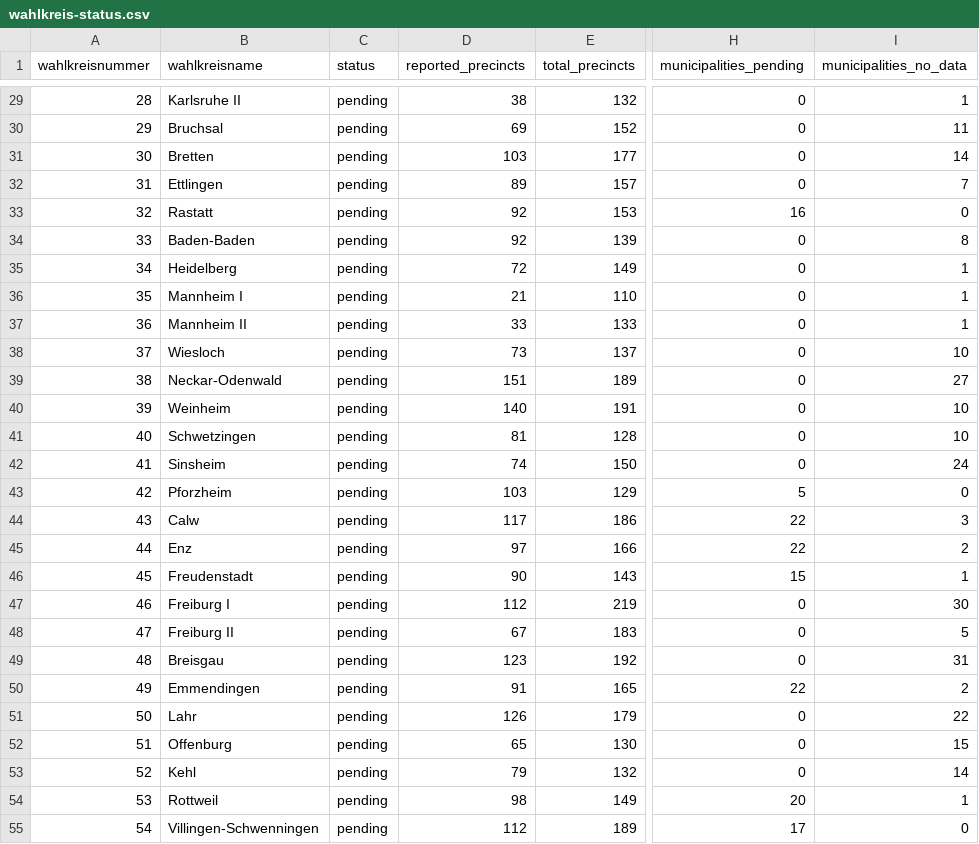
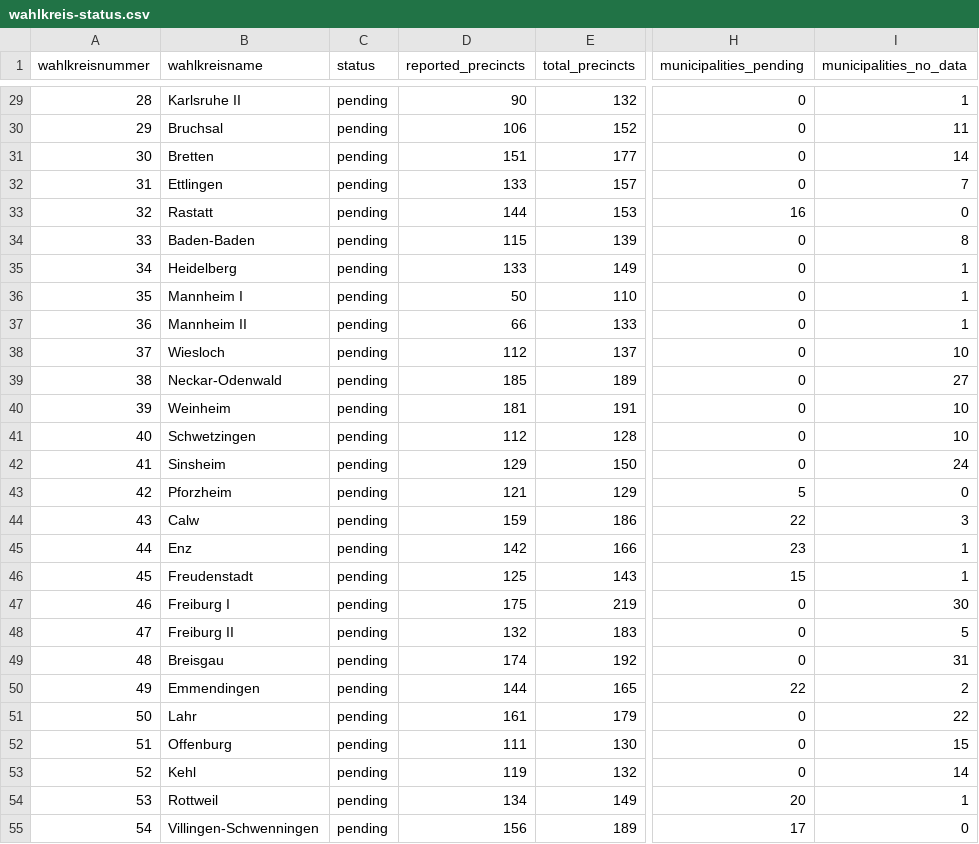
Before and after one commit to volzinnovation/ltw26-bw-wahlergebnis, a CSV file: data/2026-bw/metadata/wahlkreis-status.csv, drawn as a sheet; only a part is shown, gaps mark what is left out; the diff covers the shown part only; the diff names each change by its address in the sheet, - before the commit and + after, or states it on an @@ line.

```diff
--- a/data/2026-bw/metadata/wahlkreis-status.csv
+++ b/data/2026-bw/metadata/wahlkreis-status.csv
-D29 (reported_precincts): 38
+D29 (reported_precincts): 90
-D30 (reported_precincts): 69
+D30 (reported_precincts): 106
-D31 (reported_precincts): 103
+D31 (reported_precincts): 151
-D32 (reported_precincts): 89
+D32 (reported_precincts): 133
-D33 (reported_precincts): 92
+D33 (reported_precincts): 144
-D34 (reported_precincts): 92
+D34 (reported_precincts): 115
-D35 (reported_precincts): 72
+D35 (reported_precincts): 133
-D36 (reported_precincts): 21
+D36 (reported_precincts): 50
-D37 (reported_precincts): 33
+D37 (reported_precincts): 66
-D38 (reported_precincts): 73
+D38 (reported_precincts): 112
-D39 (reported_precincts): 151
+D39 (reported_precincts): 185
-D40 (reported_precincts): 140
+D40 (reported_precincts): 181
-D41 (reported_precincts): 81
+D41 (reported_precincts): 112
-D42 (reported_precincts): 74
+D42 (reported_precincts): 129
-D43 (reported_precincts): 103
+D43 (reported_precincts): 121
-D44 (reported_precincts): 117
+D44 (reported_precincts): 159
-D45 (reported_precincts): 97
+D45 (reported_precincts): 142
-H45 (municipalities_pending): 22
+H45 (municipalities_pending): 23
-I45 (municipalities_no_data): 2
+I45 (municipalities_no_data): 1
-D46 (reported_precincts): 90
+D46 (reported_precincts): 125
-D47 (reported_precincts): 112
+D47 (reported_precincts): 175
-D48 (reported_precincts): 67
+D48 (reported_precincts): 132
-D49 (reported_precincts): 123
+D49 (reported_precincts): 174
-D50 (reported_precincts): 91
+D50 (reported_precincts): 144
-D51 (reported_precincts): 126
+D51 (reported_precincts): 161
-D52 (reported_precincts): 65
+D52 (reported_precincts): 111
-D53 (reported_precincts): 79
+D53 (reported_precincts): 119
-D54 (reported_precincts): 98
+D54 (reported_precincts): 134
-D55 (reported_precincts): 112
+D55 (reported_precincts): 156
```
Also changed, not shown: 49 edited cells elsewhere in this file, data/2026-bw/latest/kommone_snapshots.csv, data/2026-bw/latest/party_vote_type_summary.csv, 5 other files.
